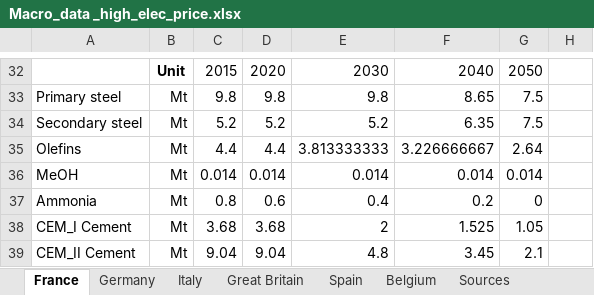
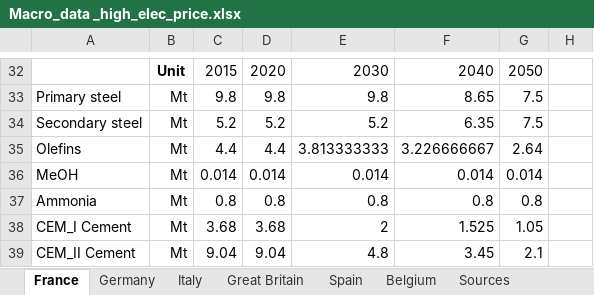
Before and after one commit to qraillard/IND-OPT-model, an Excel workbook: Input data/Macro_data _high_elec_price.xlsx, sheet France, drawn as a sheet; only a part is shown, gaps mark what is left out; values as stored, in another font and other column widths than the file's, no borders; the diff names each change by its address in the sheet, - before the commit and + after, or states it on an @@ line.

```diff
--- a/Input data/Macro_data _high_elec_price.xlsx (sheet France)
+++ b/Input data/Macro_data _high_elec_price.xlsx (sheet France)
-D37: 0.6
+D37: 0.8
-E37: 0.4
+E37: 0.8
-F37: 0.2
+F37: 0.8
-G37: 0
+G37: 0.8
```
Also changed, not shown: sheet Germany, sheet Great Britain, sheet Spain, sheet Italy, Input data/Chemistry_data.xlsx, Input data/Chemistry_data_high_elec_price.xlsx, 6 other files.
